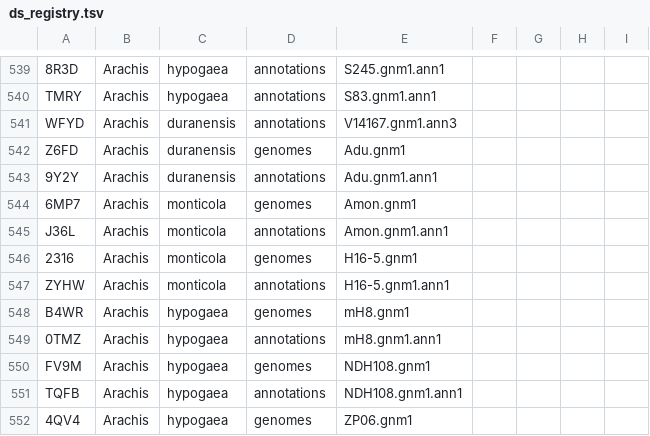
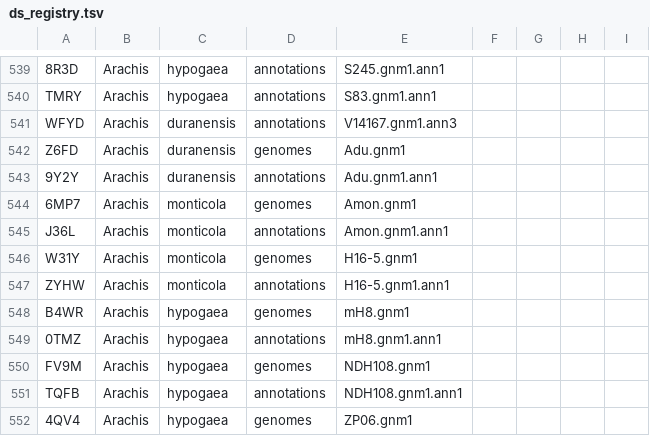
Before and after one commit to legumeinfo/datastore-registry, a TSV file: ds_registry.tsv, drawn as a sheet; only a part is shown, gaps mark what is left out.

Commit message:
Tweak registry, swapping out an all-numeric key

```diff
--- a/ds_registry.tsv
+++ b/ds_registry.tsv
@@ -545,3 +545,3 @@ Z6FD	Arachis	duranensis	genomes	Adu.gnm1
 J36L	Arachis	monticola	annotations	Amon.gnm1.ann1
-2316	Arachis	monticola	genomes	H16-5.gnm1
+W31Y	Arachis	monticola	genomes	H16-5.gnm1
 ZYHW	Arachis	monticola	annotations	H16-5.gnm1.ann1
```
